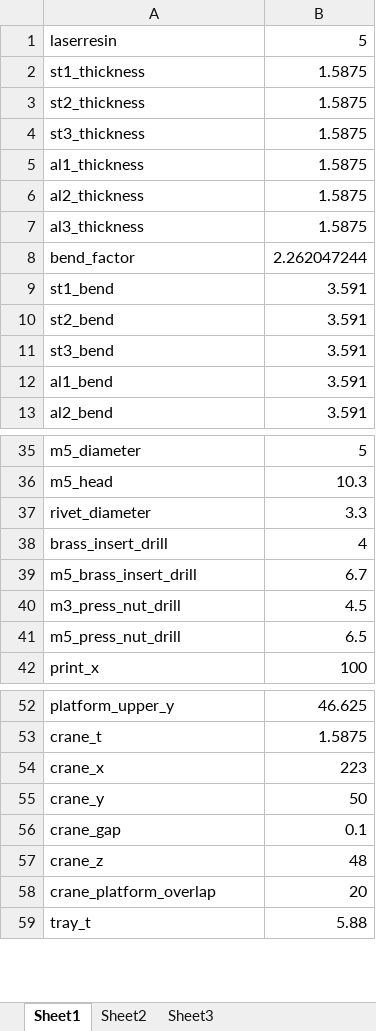
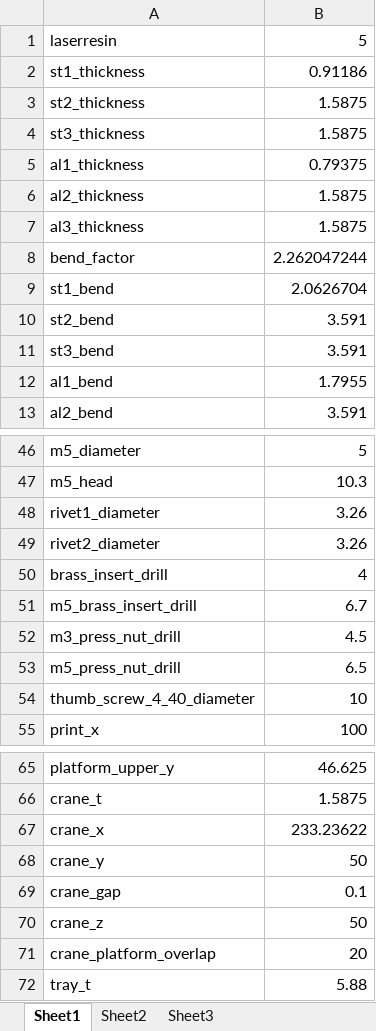
Before and after one commit to cruiser0002/laserresin5, an Excel workbook: laserresin5.xlsx, sheet Sheet1, drawn as a sheet; only a part is shown, gaps mark what is left out; values as stored, in another font and other column widths than the file's, no borders; removed rows and columns are numbered as before the commit, all else as after; the diff covers the shown part only; the diff names each change by its address in the sheet, - before the commit and + after, or states it on an @@ line.

```diff
--- a/laserresin5.xlsx (sheet Sheet1)
+++ b/laserresin5.xlsx (sheet Sheet1)
-B2: 1.5875
+B2: 0.91186
-B5: 1.5875
+B5: 0.79375
-B9: 3.591
+B9: 2.0626704
-B12: 3.591
+B12: 1.7955
-row 37: rivet_diameter | 3.3
+row 48: rivet1_diameter | 3.26
+row 49: rivet2_diameter | 3.26
+row 54: thumb_screw_4_40_diameter | 10
-B67: 223
+B67: 233.23622
-B70: 48
+B70: 50
```
Also changed, not shown: 24 added rows, 2 removed rows and 21 edited cells elsewhere in this sheet, formulas that keep their value, 25 other files.
